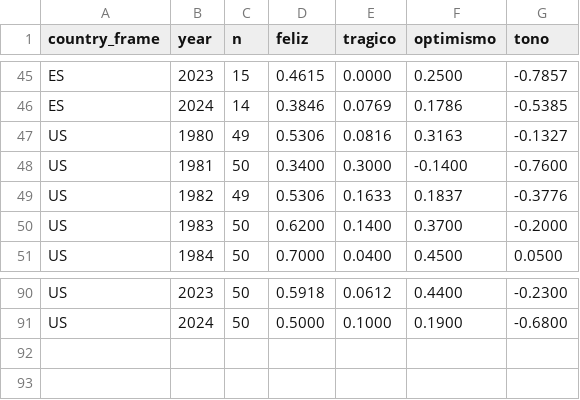
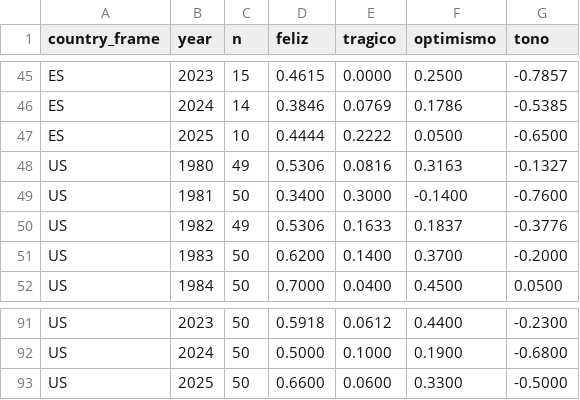
Before and after one commit to victoriano/happyend, a CSV file: reports/tables/v2/por_anio.csv, drawn as a sheet; only a part is shown, gaps mark what is left out; the diff names each change by its address in the sheet, - before the commit and + after, or states it on an @@ line.

```diff
--- a/reports/tables/v2/por_anio.csv
+++ b/reports/tables/v2/por_anio.csv
+row 47: ES | 2025 | 10 | 0.4444 | 0.2222 | 0.0500 | -0.6500
+row 93: US | 2025 | 50 | 0.6600 | 0.0600 | 0.3300 | -0.5000
```
Also changed, not shown: reports/tables/v2/ajustados.csv, reports/tables/v2/contrastes.csv, 40 other files.
